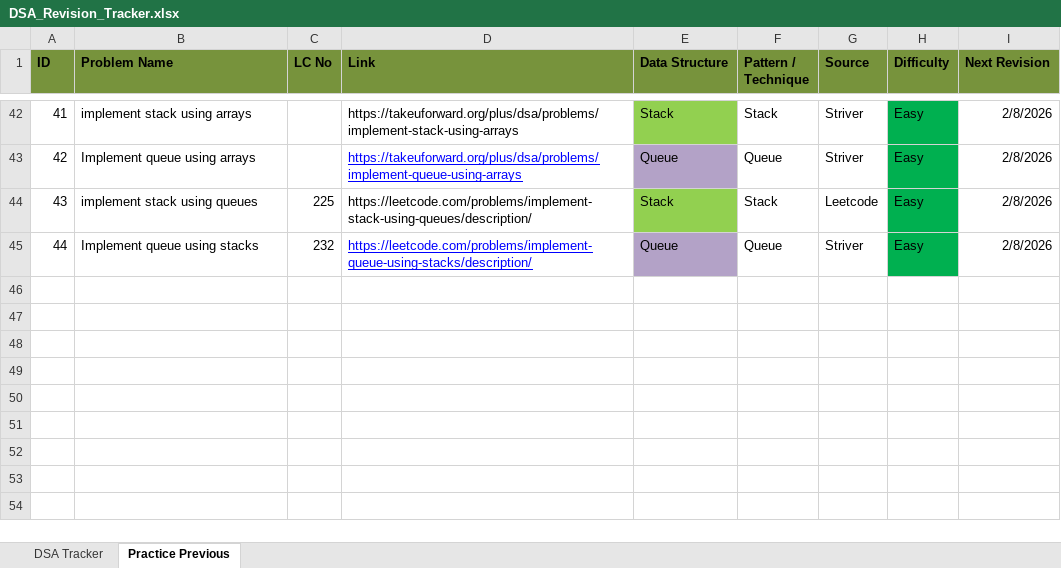
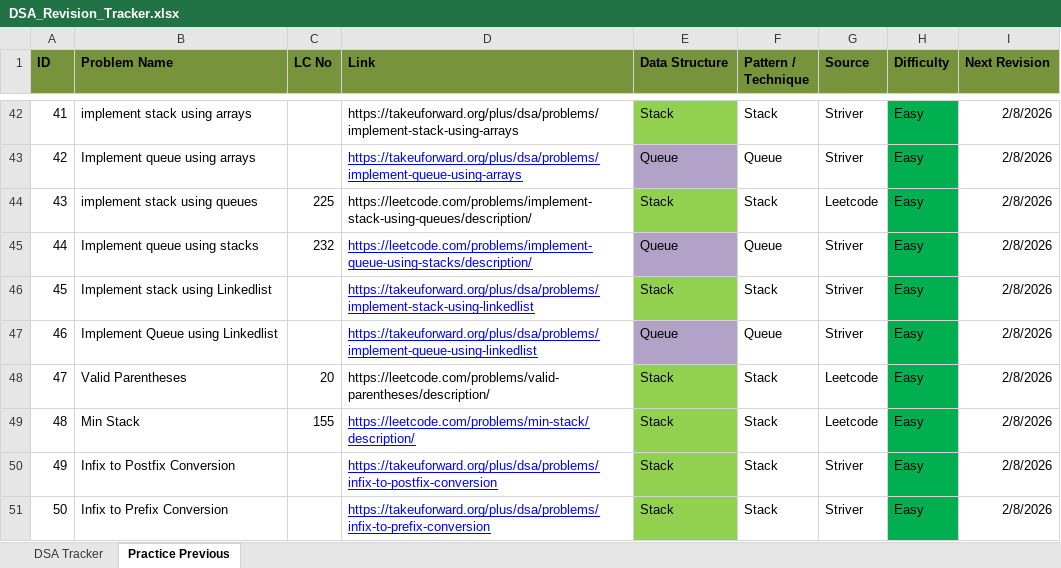
Before and after one commit to soumya007GitHub/DSA, an Excel workbook: DSA_Revision_Tracker.xlsx, sheet Practice Previous, drawn as a sheet; only a part is shown, gaps mark what is left out; values as stored, in another font and other column widths than the file's, no borders; the diff names each change by its address in the sheet, - before the commit and + after, or states it on an @@ line.

Commit message:
Updated DSA Tracker

```diff
--- a/DSA_Revision_Tracker.xlsx (sheet Practice Previous)
+++ b/DSA_Revision_Tracker.xlsx (sheet Practice Previous)
+row 46: 45 | Implement stack using Linkedlist |  | https://takeuforward.org/plus/dsa/problems/implement-stack-using-linkedlist | Stack | Stack | Striver | Easy | 2/8/2026
+row 47: 46 | Implement Queue using Linkedlist |  | https://takeuforward.org/plus/dsa/problems/implement-queue-using-linkedlist | Queue | Queue | Striver | Easy | 2/8/2026
+row 48: 47 | Valid Parentheses | 20 | https://leetcode.com/problems/valid-parentheses/description/ | Stack | Stack | Leetcode | Easy | 2/8/2026
+row 49: 48 | Min Stack | 155 | https://leetcode.com/problems/min-stack/description/ | Stack | Stack | Leetcode | Easy | 2/8/2026
+row 50: 49 | Infix to Postfix Conversion |  | https://takeuforward.org/plus/dsa/problems/infix-to-postfix-conversion | Stack | Stack | Striver | Easy | 2/8/2026
+row 51: 50 | Infix to Prefix Conversion |  | https://takeuforward.org/plus/dsa/problems/infix-to-prefix-conversion | Stack | Stack | Striver | Easy | 2/8/2026
```
